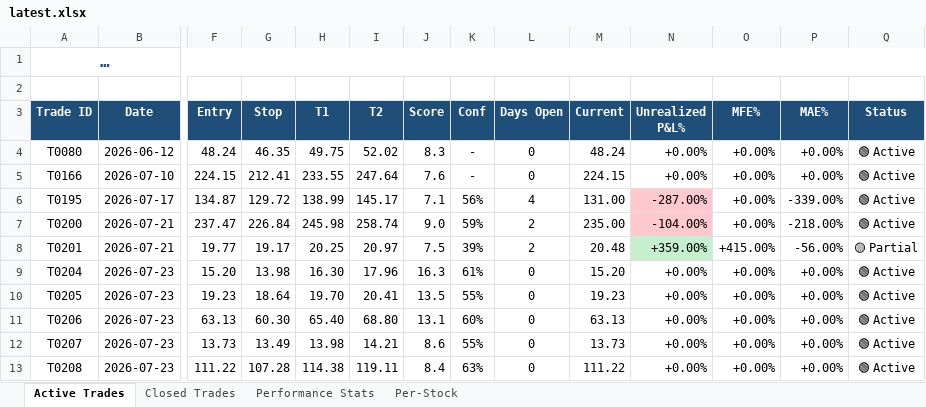
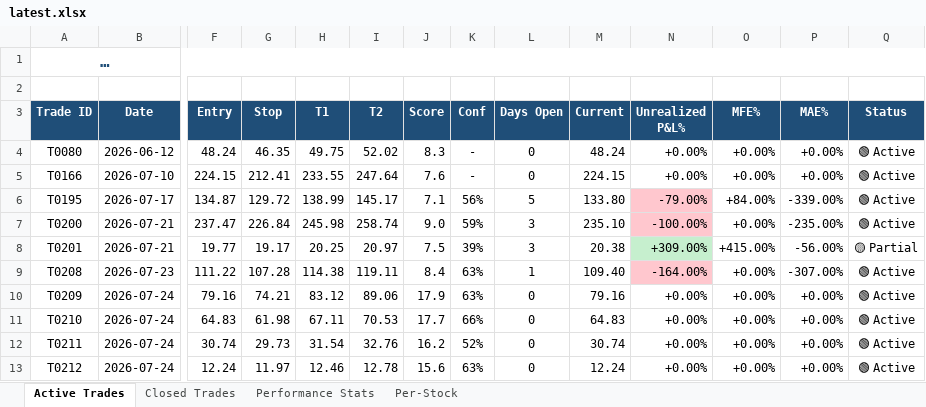
Before and after one commit to dhaher3337-debug/tadawul-swing, an Excel workbook: paper_trades/latest.xlsx, sheet Active Trades, drawn as a sheet; only a part is shown, gaps mark what is left out; long unchanged cells end in …; values as stored, in another font and other column widths than the file's, no borders; removed rows and columns are numbered as before the commit, all else as after; rows hold the shown columns only; the diff names each change by its address in the sheet, - before the commit and + after, or states it on an @@ line.

```diff
--- a/paper_trades/latest.xlsx (sheet Active Trades)
+++ b/paper_trades/latest.xlsx (sheet Active Trades)
-L6 (Days Open): 4
+L6 (Days Open): 5
-M6 (Current): 131.00
+M6 (Current): 133.80
-N6 (Unrealized P&L%): -287.00%
+N6 (Unrealized P&L%): -79.00%
-O6 (MFE%): +0.00%
+O6 (MFE%): +84.00%
-L7:L8 (Days Open): 2
+L7:L8 (Days Open): 3
-M7 (Current): 235.00
+M7 (Current): 235.10
-N7 (Unrealized P&L%): -104.00%
+N7 (Unrealized P&L%): -100.00%
-P7 (MAE%): -218.00%
+P7 (MAE%): -235.00%
-M8 (Current): 20.48
+M8 (Current): 20.38
-N8 (Unrealized P&L%): +359.00%
+N8 (Unrealized P&L%): +309.00%
-row 9: T0204 | 2026-07-23 | 15.20 | 13.98 | 16.30 | 17.96 | 16.3 | 61% | 0 | 15.20 | +0.00% | +0.00% | +0.00% | 🟢 Active
-row 10: T0205 | 2026-07-23 | 19.23 | 18.64 | 19.70 | 20.41 | 13.5 | 55% | 0 | 19.23 | +0.00% | +0.00% | +0.00% | 🟢 Active
-row 11: T0206 | 2026-07-23 | 63.13 | 60.30 | 65.40 | 68.80 | 13.1 | 60% | 0 | 63.13 | +0.00% | +0.00% | +0.00% | 🟢 Active
-row 12: T0207 | 2026-07-23 | 13.73 | 13.49 | 13.98 | 14.21 | 8.6 | 55% | 0 | 13.73 | +0.00% | +0.00% | +0.00% | 🟢 Active
-L9 (Days Open): 0
+L9 (Days Open): 1
-M9 (Current): 111.22
+M9 (Current): 109.40
-N9 (Unrealized P&L%): +0.00%
+N9 (Unrealized P&L%): -164.00%
-N9 fill: none
+N9 fill: #FFC7CE
-P9 (MAE%): +0.00%
+P9 (MAE%): -307.00%
+row 10: T0209 | 2026-07-24 | 79.16 | 74.21 | 83.12 | 89.06 | 17.9 | 63% | 0 | 79.16 | +0.00% | +0.00% | +0.00% | 🟢 Active
+row 11: T0210 | 2026-07-24 | 64.83 | 61.98 | 67.11 | 70.53 | 17.7 | 66% | 0 | 64.83 | +0.00% | +0.00% | +0.00% | 🟢 Active
+row 12: T0211 | 2026-07-24 | 30.74 | 29.73 | 31.54 | 32.76 | 16.2 | 52% | 0 | 30.74 | +0.00% | +0.00% | +0.00% | 🟢 Active
+row 13: T0212 | 2026-07-24 | 12.24 | 11.97 | 12.46 | 12.78 | 15.6 | 63% | 0 | 12.24 | +0.00% | +0.00% | +0.00% | 🟢 Active
```
Also changed, not shown: sheet Closed Trades, sheet Per-Stock, sheet Performance Stats, 32 other files.
